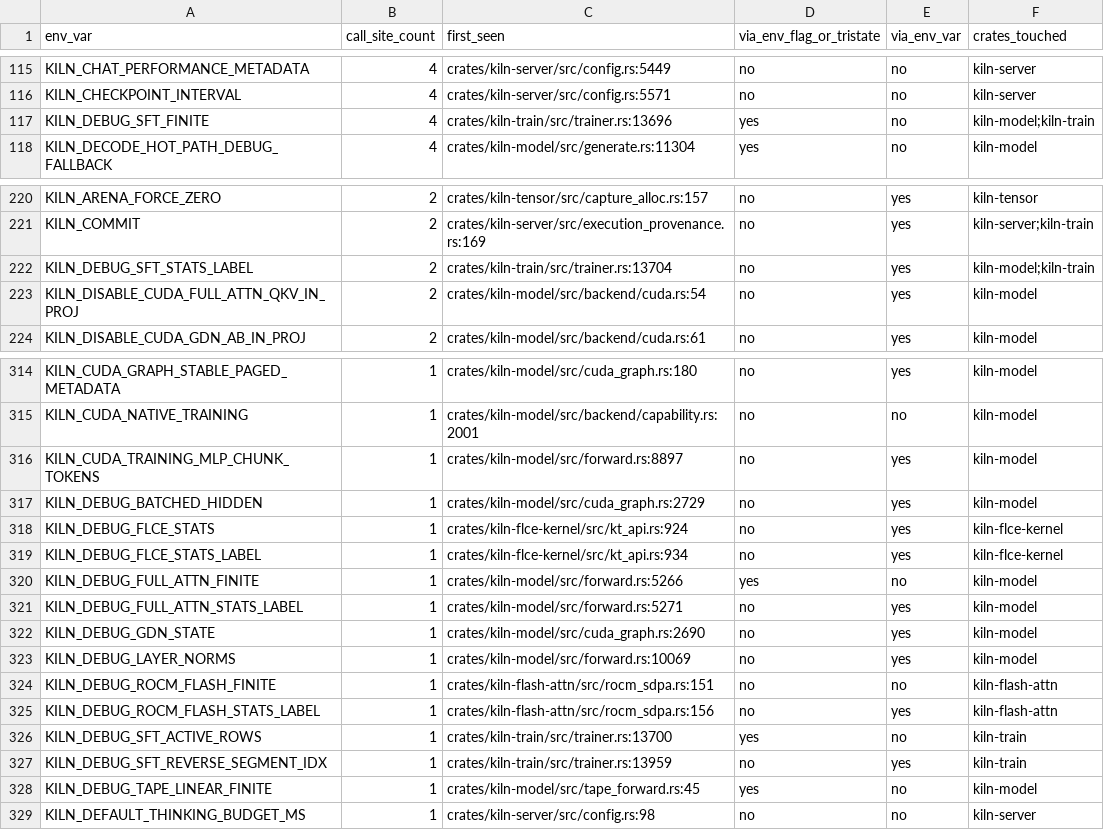
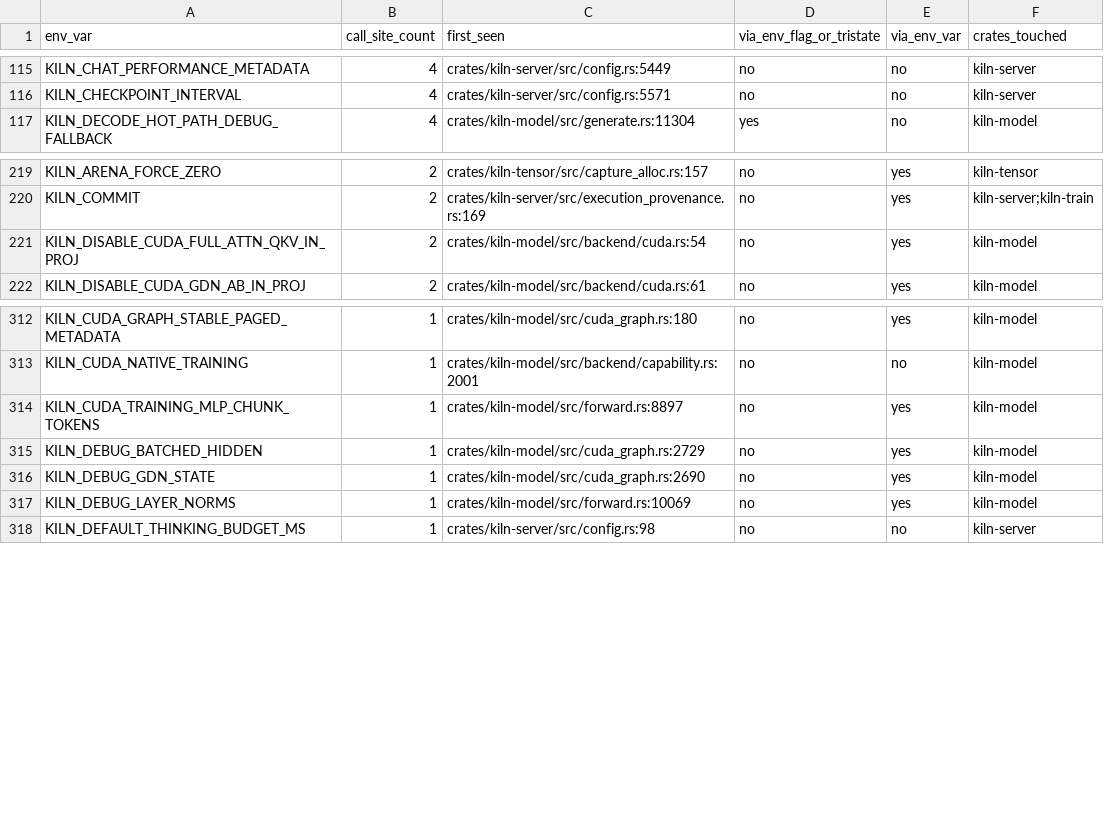
Before and after one commit to ericflo/kiln, a CSV file: bench-results/preserve-list-env.csv, drawn as a sheet; only a part is shown, gaps mark what is left out; the diff names each change by its address in the sheet, - before the commit and + after, or states it on an @@ line.

```diff
--- a/bench-results/preserve-list-env.csv
+++ b/bench-results/preserve-list-env.csv
-row 117: KILN_DEBUG_SFT_FINITE | 4 | crates/kiln-train/src/trainer.rs:13696 | yes | no | kiln-model;kiln-train
-row 222: KILN_DEBUG_SFT_STATS_LABEL | 2 | crates/kiln-train/src/trainer.rs:13704 | no | yes | kiln-model;kiln-train
-row 318: KILN_DEBUG_FLCE_STATS | 1 | crates/kiln-flce-kernel/src/kt_api.rs:924 | no | yes | kiln-flce-kernel
-row 319: KILN_DEBUG_FLCE_STATS_LABEL | 1 | crates/kiln-flce-kernel/src/kt_api.rs:934 | no | yes | kiln-flce-kernel
-row 320: KILN_DEBUG_FULL_ATTN_FINITE | 1 | crates/kiln-model/src/forward.rs:5266 | yes | no | kiln-model
-row 321: KILN_DEBUG_FULL_ATTN_STATS_LABEL | 1 | crates/kiln-model/src/forward.rs:5271 | no | yes | kiln-model
-row 324: KILN_DEBUG_ROCM_FLASH_FINITE | 1 | crates/kiln-flash-attn/src/rocm_sdpa.rs:151 | no | no | kiln-flash-attn
-row 325: KILN_DEBUG_ROCM_FLASH_STATS_LABEL | 1 | crates/kiln-flash-attn/src/rocm_sdpa.rs:156 | no | yes | kiln-flash-attn
-row 326: KILN_DEBUG_SFT_ACTIVE_ROWS | 1 | crates/kiln-train/src/trainer.rs:13700 | yes | no | kiln-train
-row 327: KILN_DEBUG_SFT_REVERSE_SEGMENT_IDX | 1 | crates/kiln-train/src/trainer.rs:13959 | no | yes | kiln-train
-row 328: KILN_DEBUG_TAPE_LINEAR_FINITE | 1 | crates/kiln-model/src/tape_forward.rs:45 | yes | no | kiln-model
```
Also changed, not shown: 9 other files.
